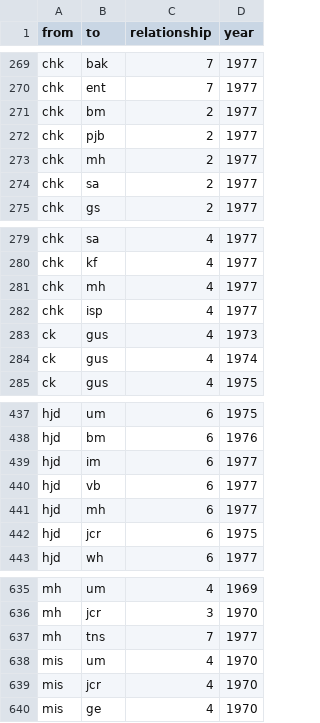
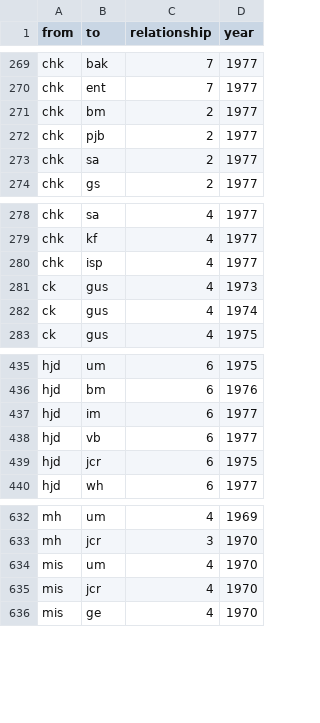
Before and after one commit to ca048/RAF-Forschungsdesign, a CSV file: edges.csv, drawn as a sheet; only a part is shown, gaps mark what is left out; the diff names each change by its address in the sheet, - before the commit and + after, or states it on an @@ line.

Commit message:
Add files via upload

```diff
--- a/edges.csv
+++ b/edges.csv
-row 273: chk | mh | 2 | 1977
-row 281: chk | mh | 4 | 1977
-row 441: hjd | mh | 6 | 1977
-row 637: mh | tns | 7 | 1977
```
